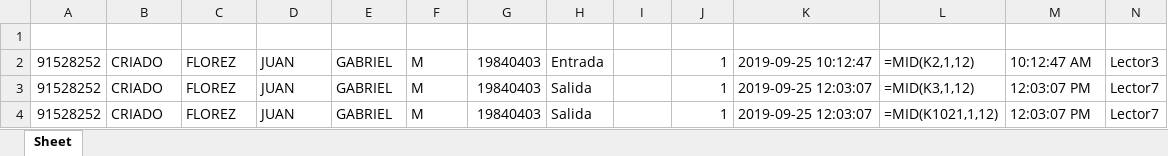
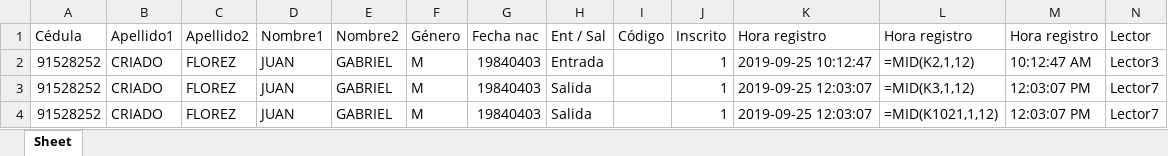
Before and after one commit to BeCrucis/Proxima, an Excel workbook: PY/ETerm/Sorter/Output.xlsx, sheet Sheet, drawn as a sheet; only a part is shown; values as stored, in another font and other column widths than the file's, no cell formats; formulas without a stored value are shown as written; rows hold the shown columns only; the diff names each change by its address in the sheet, - before the commit and + after, or states it on an @@ line.

Commit message:
Pretty sorter

```diff
--- a/PY/ETerm/Sorter/Output.xlsx (sheet Sheet)
+++ b/PY/ETerm/Sorter/Output.xlsx (sheet Sheet)
-row 1: (empty)
+row 1: Cédula | Apellido1 | Apellido2 | Nombre1 | Nombre2 | Género | Fecha nac | Ent / Sal | Código | Inscrito | Hora registro | Hora registro | Hora registro | Lector
```
Also changed, not shown: cell formats, 2 other files.
